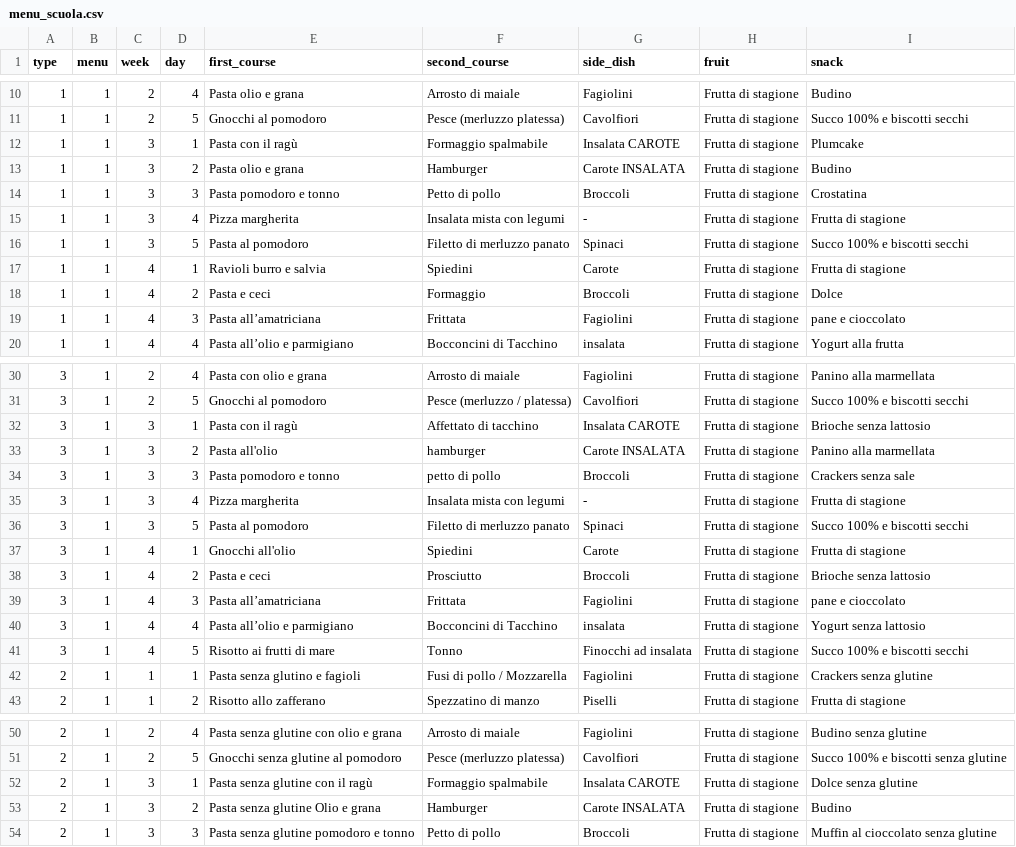
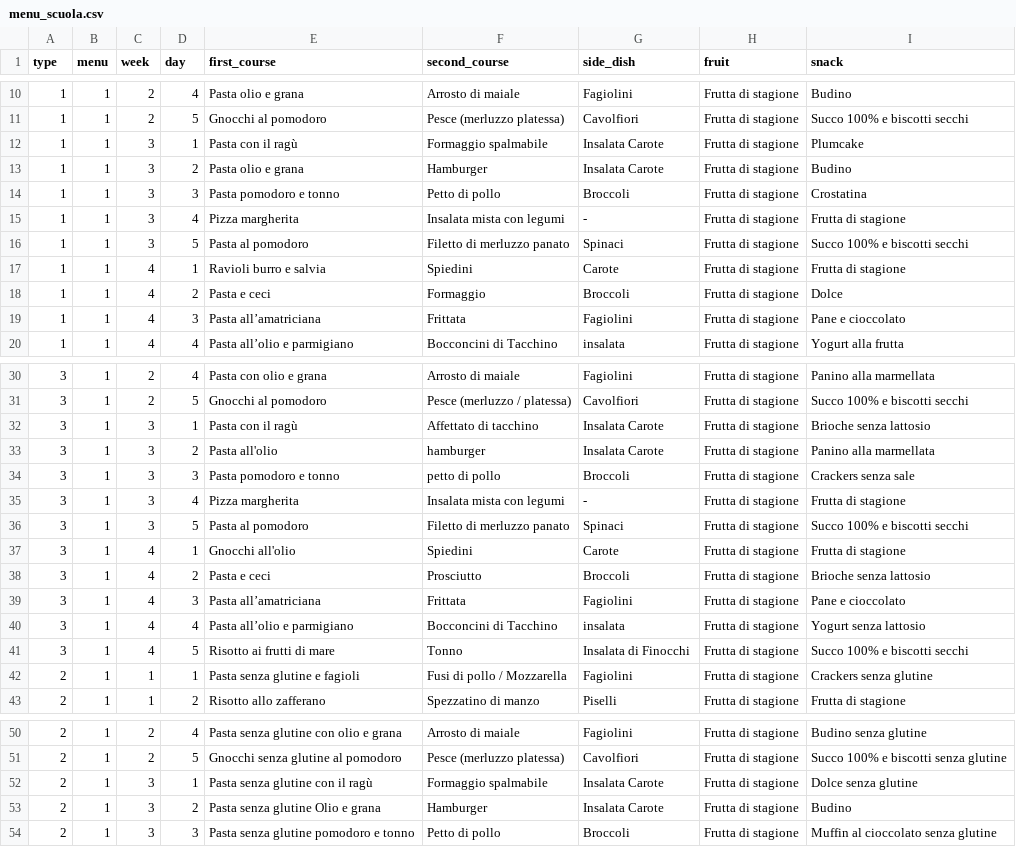
Before and after one commit to applewebbo/school_menu, a CSV file: data/menu_scuola.csv, drawn as a sheet; only a part is shown, gaps mark what is left out; the diff covers the shown part only.

Commit message:
fixed menu typos

```diff
--- a/data/menu_scuola.csv
+++ b/data/menu_scuola.csv
@@ -11,4 +11,4 @@
 "1","1","2","5","Gnocchi al pomodoro  ","Pesce (merluzzo platessa)  ","Cavolfiori  ","Frutta di stagione  ","Succo 100% e biscotti secchi  "
-"1","1","3","1","Pasta con il ragù  ","Formaggio spalmabile  ","Insalata CAROTE ","Frutta di stagione  ","Plumcake   "
-"1","1","3","2","Pasta olio e grana ","Hamburger  ","Carote INSALATA  ","Frutta di stagione  ","Budino  "
+"1","1","3","1","Pasta con il ragù  ","Formaggio spalmabile  ","Insalata Carote","Frutta di stagione  ","Plumcake   "
+"1","1","3","2","Pasta olio e grana ","Hamburger  ","Insalata Carote","Frutta di stagione  ","Budino  "
 "1","1","3","3","Pasta pomodoro e tonno  ","Petto di pollo  ","Broccoli","Frutta di stagione  ","Crostatina  "
@@ -18,3 +18,3 @@
 "1","1","4","2","Pasta e ceci ","Formaggio","Broccoli","Frutta di stagione  ","Dolce  "
-"1","1","4","3","Pasta all’amatriciana  ","Frittata","Fagiolini","Frutta di stagione  ","pane e cioccolato  "
+"1","1","4","3","Pasta all’amatriciana  ","Frittata","Fagiolini","Frutta di stagione  ","Pane e cioccolato  "
 "1","1","4","4","Pasta all’olio e parmigiano ","Bocconcini di Tacchino","insalata ","Frutta di stagione  ","Yogurt alla frutta  "
@@ -31,4 +31,4 @@
 "3","1","2","5","Gnocchi al pomodoro  ","Pesce (merluzzo / platessa)  ","Cavolfiori  ","Frutta di stagione  ","Succo 100% e biscotti secchi  "
-"3","1","3","1","Pasta con il ragù  ","Affettato di tacchino","Insalata CAROTE ","Frutta di stagione  ","Brioche senza lattosio"
-"3","1","3","2","Pasta all'olio","hamburger  ","Carote INSALATA  ","Frutta di stagione  ","Panino alla marmellata"
+"3","1","3","1","Pasta con il ragù  ","Affettato di tacchino","Insalata Carote","Frutta di stagione  ","Brioche senza lattosio"
+"3","1","3","2","Pasta all'olio","hamburger  ","Insalata Carote","Frutta di stagione  ","Panino alla marmellata"
 "3","1","3","3","Pasta pomodoro e tonno  ","petto di pollo  ","Broccoli","Frutta di stagione  ","Crackers senza sale"
@@ -38,6 +38,6 @@
 "3","1","4","2","Pasta e ceci ","Prosciutto","Broccoli","Frutta di stagione  ","Brioche senza lattosio"
-"3","1","4","3","Pasta all’amatriciana  ","Frittata","Fagiolini","Frutta di stagione  ","pane e cioccolato  "
+"3","1","4","3","Pasta all’amatriciana  ","Frittata","Fagiolini","Frutta di stagione  ","Pane e cioccolato  "
 "3","1","4","4","Pasta all’olio e parmigiano ","Bocconcini di Tacchino","insalata ","Frutta di stagione  ","Yogurt senza lattosio"
-"3","1","4","5","Risotto ai frutti di mare  ","Tonno","Finocchi ad insalata ","Frutta di stagione  ","Succo 100% e biscotti secchi  "
-"2","1","1","1","Pasta senza glutino e fagioli","Fusi di pollo / Mozzarella","Fagiolini","Frutta di stagione  ","Crackers senza glutine"
+"3","1","4","5","Risotto ai frutti di mare  ","Tonno","Insalata di Finocchi","Frutta di stagione  ","Succo 100% e biscotti secchi  "
+"2","1","1","1","Pasta senza glutine e fagioli","Fusi di pollo / Mozzarella","Fagiolini","Frutta di stagione  ","Crackers senza glutine"
 "2","1","1","2","Risotto allo zafferano ","Spezzatino di manzo  ","Piselli","Frutta di stagione  ","Frutta di stagione  "
@@ -51,4 +51,4 @@
 "2","1","2","5","Gnocchi senza glutine  al pomodoro  ","Pesce (merluzzo platessa)  ","Cavolfiori","Frutta di stagione  ","Succo 100% e biscotti senza glutine"
-"2","1","3","1","Pasta senza glutine con il ragù","Formaggio spalmabile  ","Insalata CAROTE ","Frutta di stagione  ","Dolce senza glutine"
-"2","1","3","2","Pasta senza glutine Olio e grana ","Hamburger  ","Carote INSALATA  ","Frutta di stagione  ","Budino  "
+"2","1","3","1","Pasta senza glutine con il ragù","Formaggio spalmabile  ","Insalata Carote","Frutta di stagione  ","Dolce senza glutine"
+"2","1","3","2","Pasta senza glutine Olio e grana ","Hamburger  ","Insalata Carote","Frutta di stagione  ","Budino  "
 "2","1","3","3","Pasta senza glutine pomodoro e tonno  ","Petto di pollo  ","Broccoli","Frutta di stagione  ","Muffin al cioccolato senza glutine"
```
Also changed, not shown: 1 edited cell elsewhere in this file, 3 other files.
